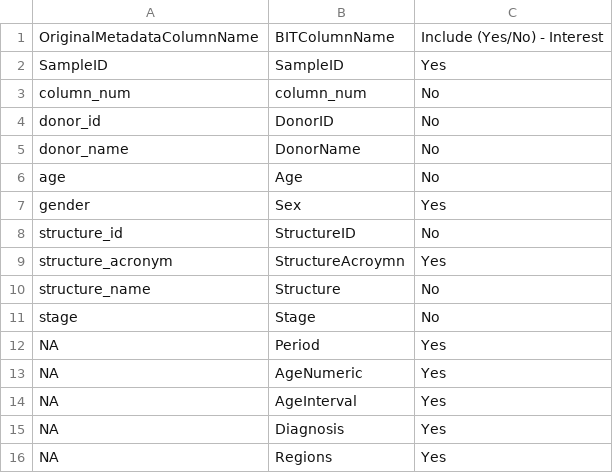
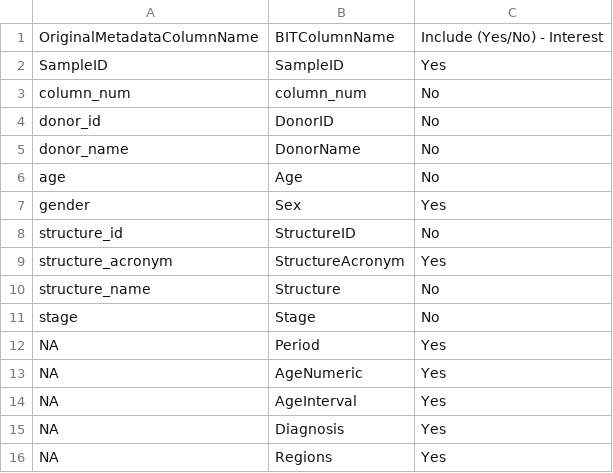
Before and after one commit to urwahnawaz/brain_transcriptome, a CSV file: annotations/BrainSpan-metadata-annot.csv, drawn as a sheet.

```diff
--- a/annotations/BrainSpan-metadata-annot.csv
+++ b/annotations/BrainSpan-metadata-annot.csv
@@ -8,3 +8,3 @@ gender,Sex,Yes
 structure_id,StructureID,No
-structure_acronym,StructureAcroymn,Yes
+structure_acronym,StructureAcronym,Yes
 structure_name,Structure,No
```
Also changed, not shown: 1 other file.
